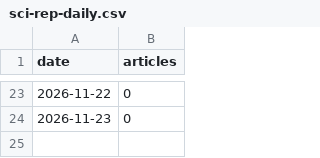
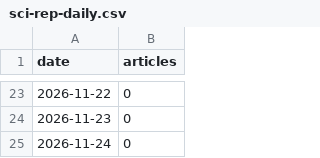
Before and after one commit to tomlaheyh/citation-bar, a CSV file: journal-ranking/sci-rep-daily.csv, drawn as a sheet; only a part is shown, gaps mark what is left out.

```diff
--- a/journal-ranking/sci-rep-daily.csv
+++ b/journal-ranking/sci-rep-daily.csv
@@ -24 +24,2 @@ date,articles
 2026-11-23,0
+2026-11-24,0
```
